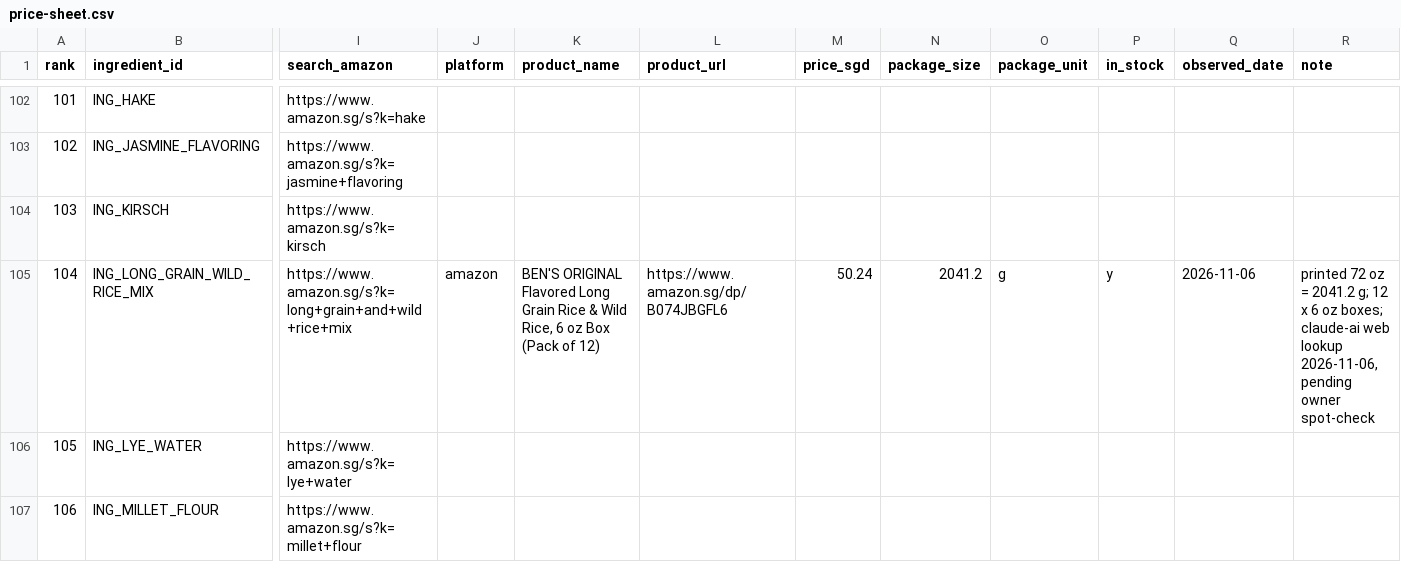
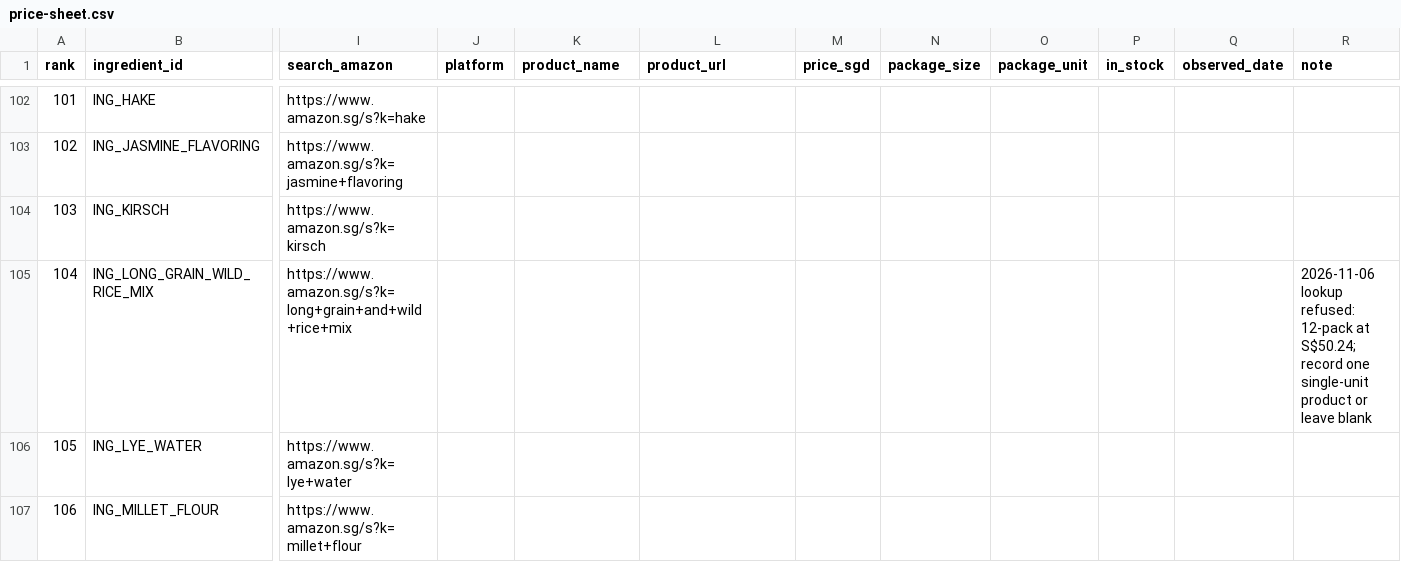
Before and after one commit to akane321/MealCraft, a CSV file: data-engineering/data/enrichment/manual/v1/price-sheet.csv, drawn as a sheet; only a part is shown, gaps mark what is left out; the diff covers the shown part only; the diff names each change by its address in the sheet, - before the commit and + after, or states it on an @@ line.

```diff
--- a/data-engineering/data/enrichment/manual/v1/price-sheet.csv
+++ b/data-engineering/data/enrichment/manual/v1/price-sheet.csv
-J105 (platform): amazon
+J105 (platform): (empty)
-K105 (product_name): BEN'S ORIGINAL Flavored Long Grain Rice & Wild Rice, 6 oz Box (Pack of 12)
+K105 (product_name): (empty)
-L105 (product_url): https://www.amazon.sg/dp/B074JBGFL6
+L105 (product_url): (empty)
-M105 (price_sgd): 50.24
+M105 (price_sgd): (empty)
-N105 (package_size): 2041.2
+N105 (package_size): (empty)
-O105 (package_unit): g
+O105 (package_unit): (empty)
-P105 (in_stock): y
+P105 (in_stock): (empty)
-Q105 (observed_date): 2026-11-06
+Q105 (observed_date): (empty)
-R105 (note): printed 72 oz = 2041.2 g; 12 x 6 oz boxes; claude-ai web lookup 2026-11-06, pending owner spot-check
+R105 (note): 2026-11-06 lookup refused: 12-pack at S$50.24; record one single-unit product or leave blank
```
Also changed, not shown: 90 edited cells elsewhere in this file, data-engineering/data/enrichment/v3-corrections.csv, data-engineering/docs/v3-repair-20261106/p4f-candidates.csv, 28 other files.
